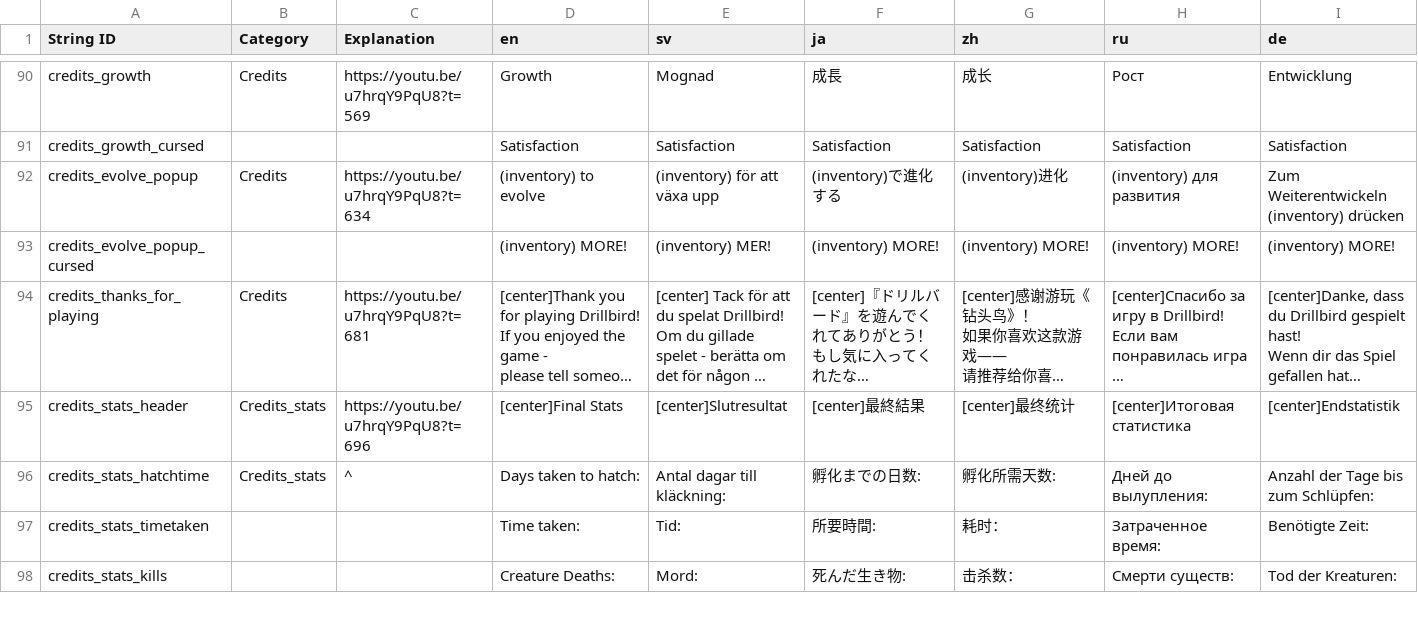
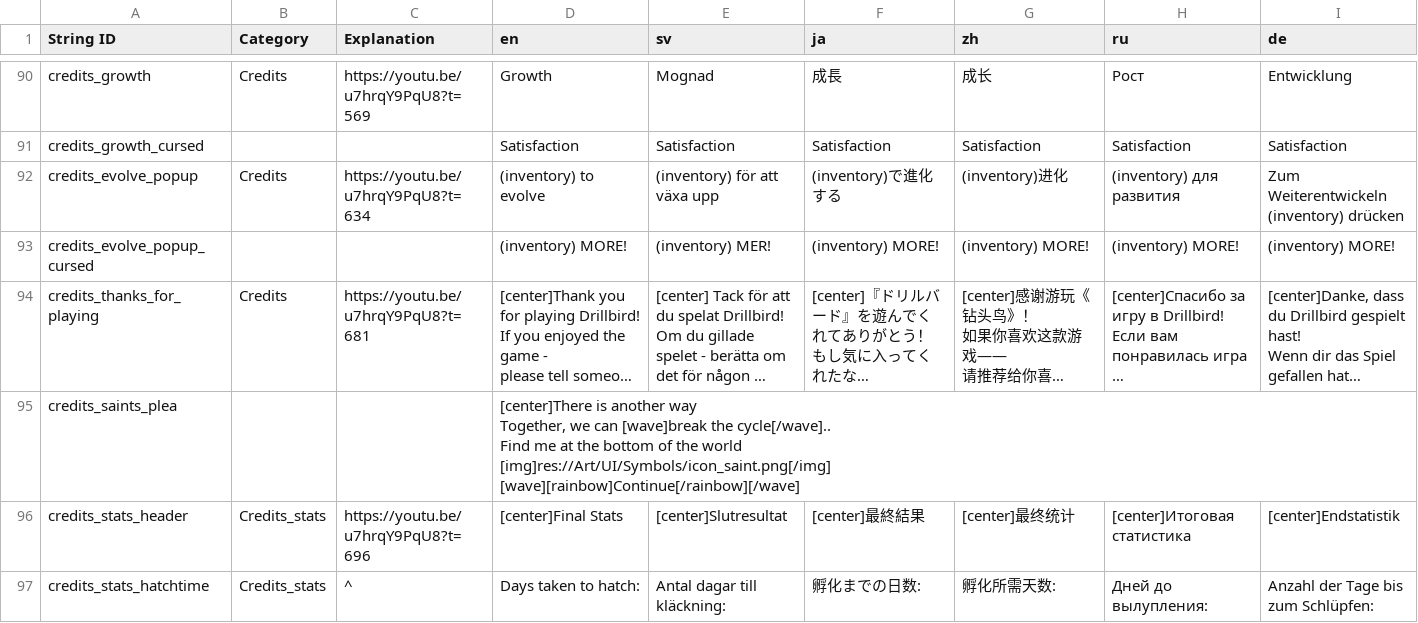
Before and after one commit to Mnniska/drillbird2, a CSV file: drillbird/Resources/Localization/Drillbird translation doc.csv, drawn as a sheet; only a part is shown, gaps mark what is left out; the shorter side is filled out with more unchanged rows; long unchanged cells end in …; rows hold the shown columns only; ↵ is a line break in a cell; the diff names each change by its address in the sheet, - before the commit and + after, or states it on an @@ line.

Commit message:
tweaked final stat screen to entice replays
- added total endings found
- added saints icon to final stats

```diff
--- a/drillbird/Resources/Localization/Drillbird translation doc.csv
+++ b/drillbird/Resources/Localization/Drillbird translation doc.csv
+row 95: credits_saints_plea |  |  | [center]There is another way ↵ Together, we can [wave]break the cycle[/wave].. ↵ Find me at the bottom of the world ↵ [img]res://Art/UI/Symbols/icon_saint.png[/img] ↵ [wave][rainbow]Continue[/rainbow][/wave]
```
Also changed, not shown: 21 other files.
